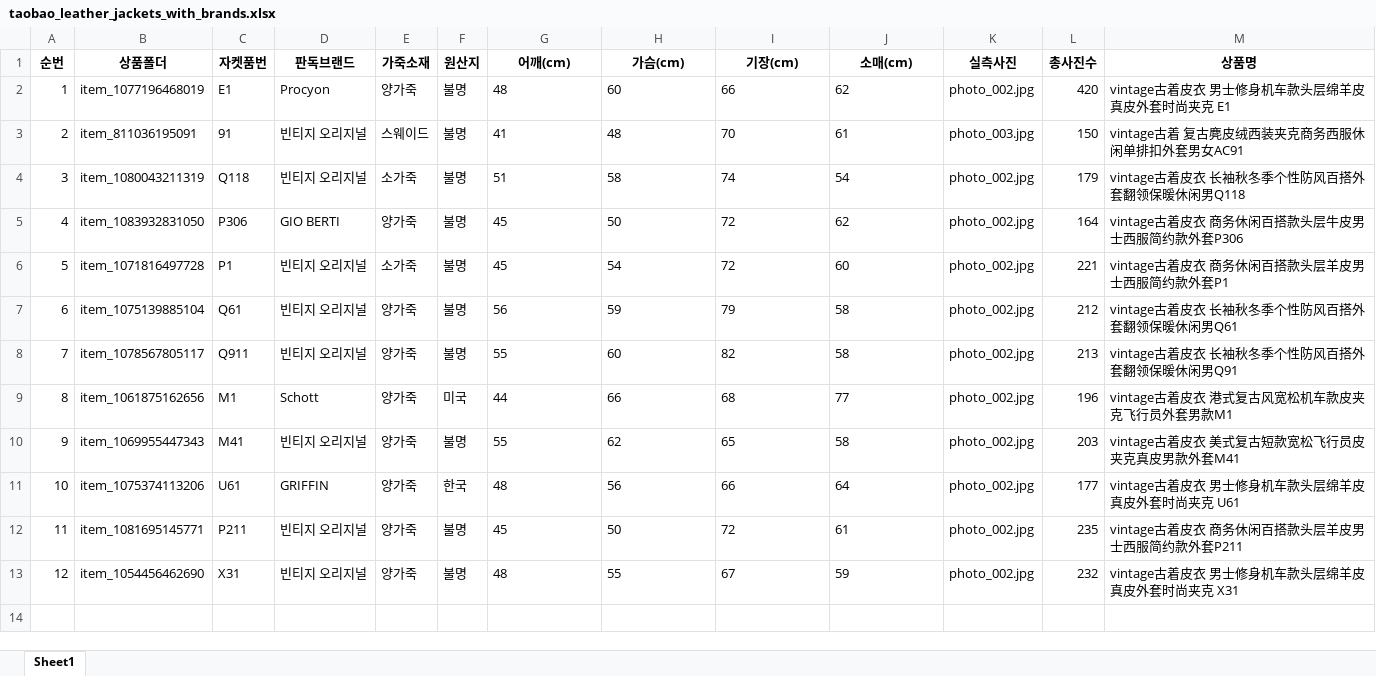
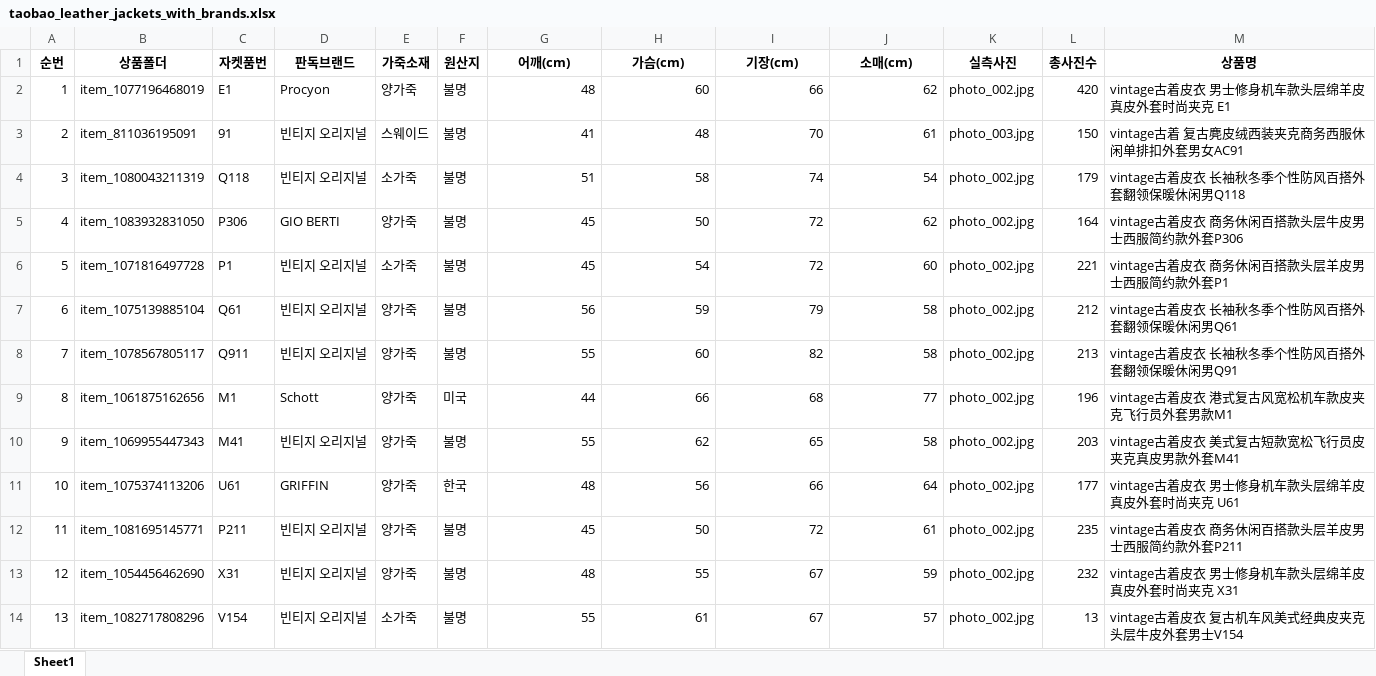
Before and after one commit to passtock/finder, an Excel workbook: taobao_leather_jackets_with_brands.xlsx, sheet Sheet1, drawn as a sheet; only a part is shown; values as stored, in another font and other column widths than the file's, no borders; the diff covers the shown part only; the diff names each change by its address in the sheet, - before the commit and + after, or states it on an @@ line.

```diff
--- a/taobao_leather_jackets_with_brands.xlsx (sheet Sheet1)
+++ b/taobao_leather_jackets_with_brands.xlsx (sheet Sheet1)
-G2:J13 alignment: left
+G2:J13 alignment: right
+row 14: 13 | item_1082717808296 | V154 | 빈티지 오리지널 | 소가죽 | 불명 | 55 | 61 | 67 | 57 | photo_002.jpg | 13 | vintage古着皮衣 复古机车风美式经典皮夹克头层牛皮外套男士V154
```
Also changed, not shown: 13 added rows elsewhere in this sheet, taobao_leather_jackets_summary.xlsx, 30 other files.
